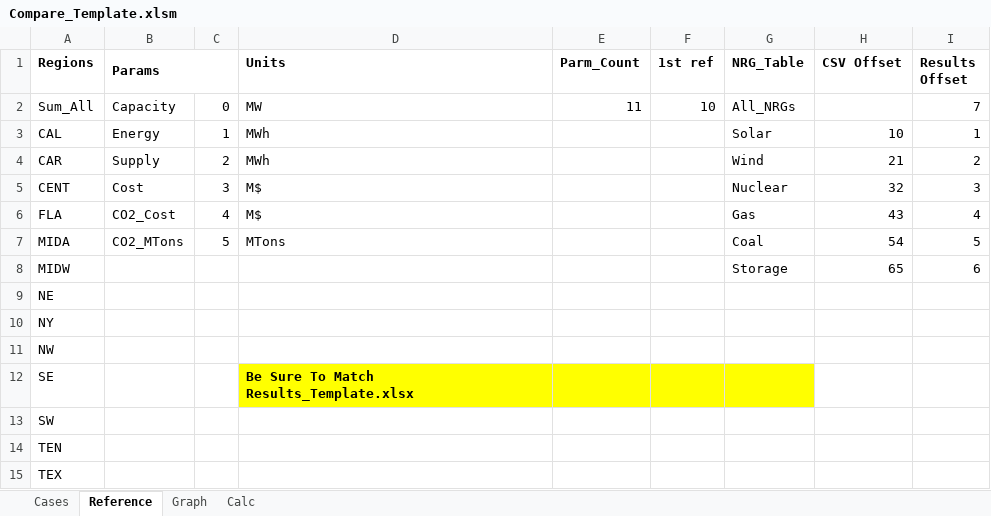
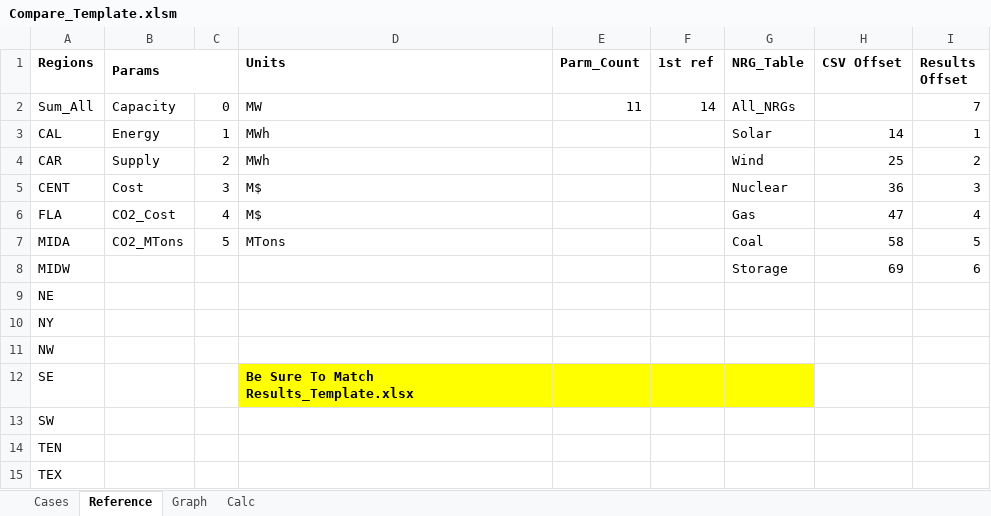
Before and after one commit to cliffgold/Optimize, an Excel workbook: Template/Compare_Template.xlsm, sheet Reference, drawn as a sheet; values as stored, in another font and other column widths than the file's, no borders; the diff names each change by its address in the sheet, - before the commit and + after, or states it on an @@ line.

```diff
--- a/Template/Compare_Template.xlsm (sheet Reference)
+++ b/Template/Compare_Template.xlsm (sheet Reference)
-F2 (1st ref): 10
+F2 (1st ref): 14
-H3 (CSV Offset): 10
+H3 (CSV Offset): 14
-H4 (CSV Offset): 21
+H4 (CSV Offset): 25
-H5 (CSV Offset): 32
+H5 (CSV Offset): 36
-H6 (CSV Offset): 43
+H6 (CSV Offset): 47
-H7 (CSV Offset): 54
+H7 (CSV Offset): 58
-H8 (CSV Offset): 65
+H8 (CSV Offset): 69
```
Also changed, not shown: Macro/Overlord.xlsm, Template/Results_Template.xlsm, 1 other file.
